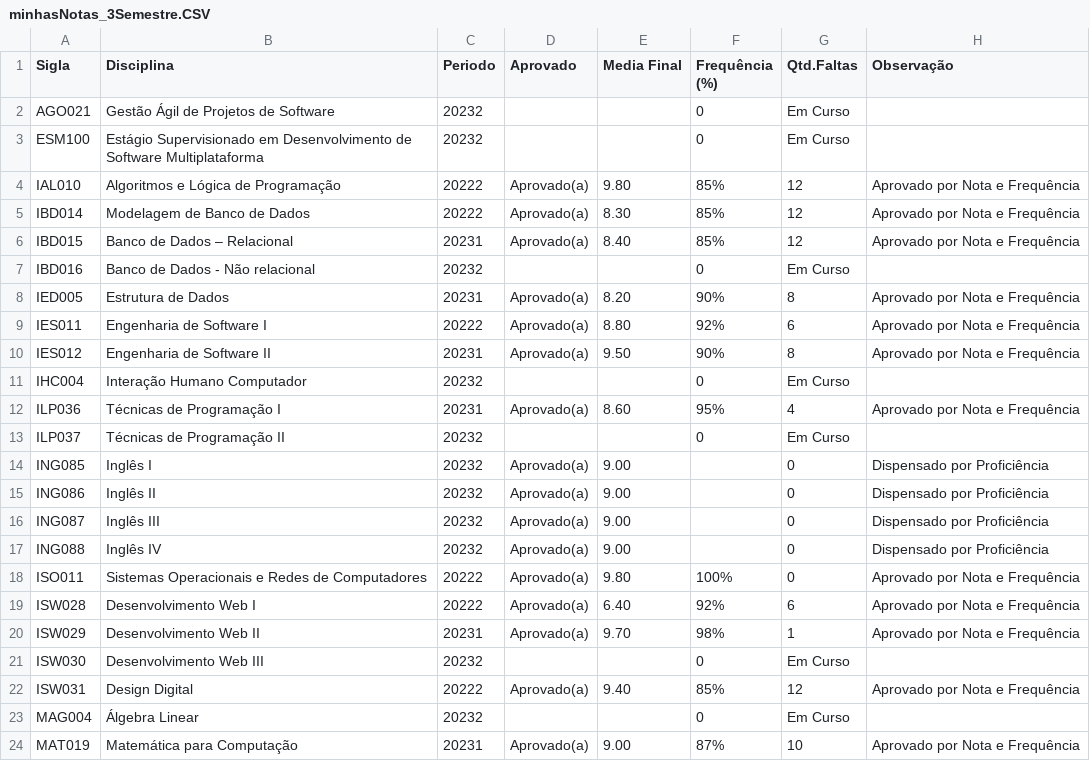
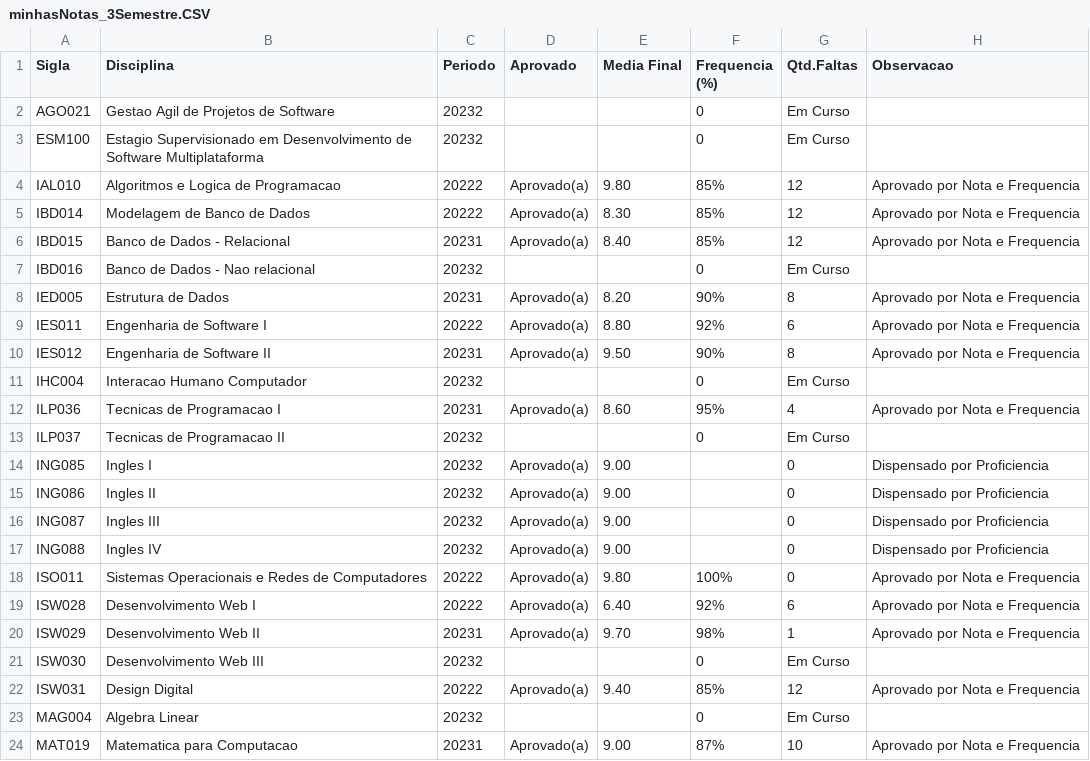
Before and after one commit to jeejinf/IHC_Bot, a CSV file: minhasNotas_3Semestre.CSV, drawn as a sheet; the diff names each change by its address in the sheet, - before the commit and + after, or states it on an @@ line.

Commit message:
Alterei meus dados para remover os acentos e outros caracteres UTF-8

```diff
--- a/minhasNotas_3Semestre.CSV
+++ b/minhasNotas_3Semestre.CSV
-F1: Frequência (%)
+F1: Frequencia (%)
-H1: Observação
+H1: Observacao
-B2 (Disciplina): Gestão Ágil de Projetos de Software
+B2 (Disciplina): Gestao Agil de Projetos de Software
-B3 (Disciplina): Estágio Supervisionado em…
+B3 (Disciplina): Estagio Supervisionado em…
-B4 (Disciplina): Algoritmos e Lógica de Programação
+B4 (Disciplina): Algoritmos e Logica de Programacao
-H4:H6 (Observacao): Aprovado por Nota e Frequência
+H4:H6 (Observacao): Aprovado por Nota e Frequencia
-B6 (Disciplina): Banco de Dados – Relacional
+B6 (Disciplina): Banco de Dados - Relacional
-B7 (Disciplina): Banco de Dados - Não relacional
+B7 (Disciplina): Banco de Dados - Nao relacional
-H8:H10 (Observacao): Aprovado por Nota e Frequência
+H8:H10 (Observacao): Aprovado por Nota e Frequencia
-B11 (Disciplina): Interação Humano Computador
+B11 (Disciplina): Interacao Humano Computador
-B12 (Disciplina): Técnicas de Programação I
+B12 (Disciplina): Tecnicas de Programacao I
-H12 (Observacao): Aprovado por Nota e Frequência
+H12 (Observacao): Aprovado por Nota e Frequencia
-B13 (Disciplina): Técnicas de Programação II
+B13 (Disciplina): Tecnicas de Programacao II
-B14 (Disciplina): Inglês I
+B14 (Disciplina): Ingles I
-H14:H17 (Observacao): Dispensado por Proficiência
+H14:H17 (Observacao): Dispensado por Proficiencia
-B15 (Disciplina): Inglês II
+B15 (Disciplina): Ingles II
-B16 (Disciplina): Inglês III
+B16 (Disciplina): Ingles III
-B17 (Disciplina): Inglês IV
+B17 (Disciplina): Ingles IV
-H18:H20 (Observacao): Aprovado por Nota e Frequência
+H18:H20 (Observacao): Aprovado por Nota e Frequencia
-H22 (Observacao): Aprovado por Nota e Frequência
+H22 (Observacao): Aprovado por Nota e Frequencia
-B23 (Disciplina): Álgebra Linear
+B23 (Disciplina): Algebra Linear
-B24 (Disciplina): Matemática para Computação
+B24 (Disciplina): Matematica para Computacao
-H24 (Observacao): Aprovado por Nota e Frequência
+H24 (Observacao): Aprovado por Nota e Frequencia
```
